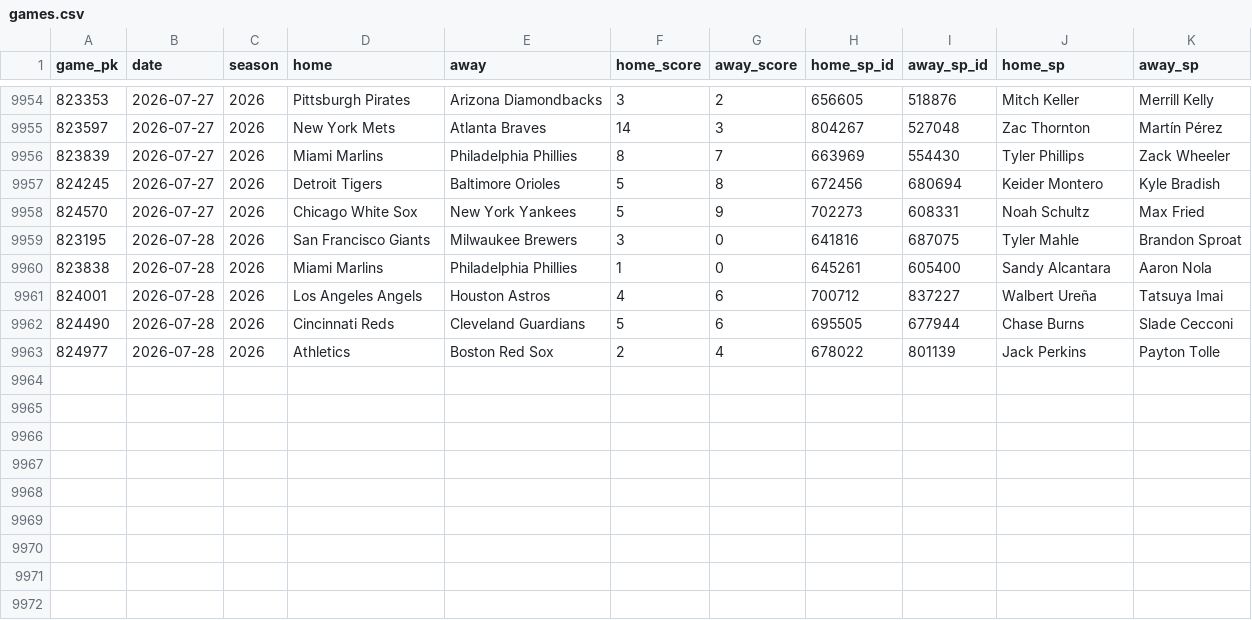
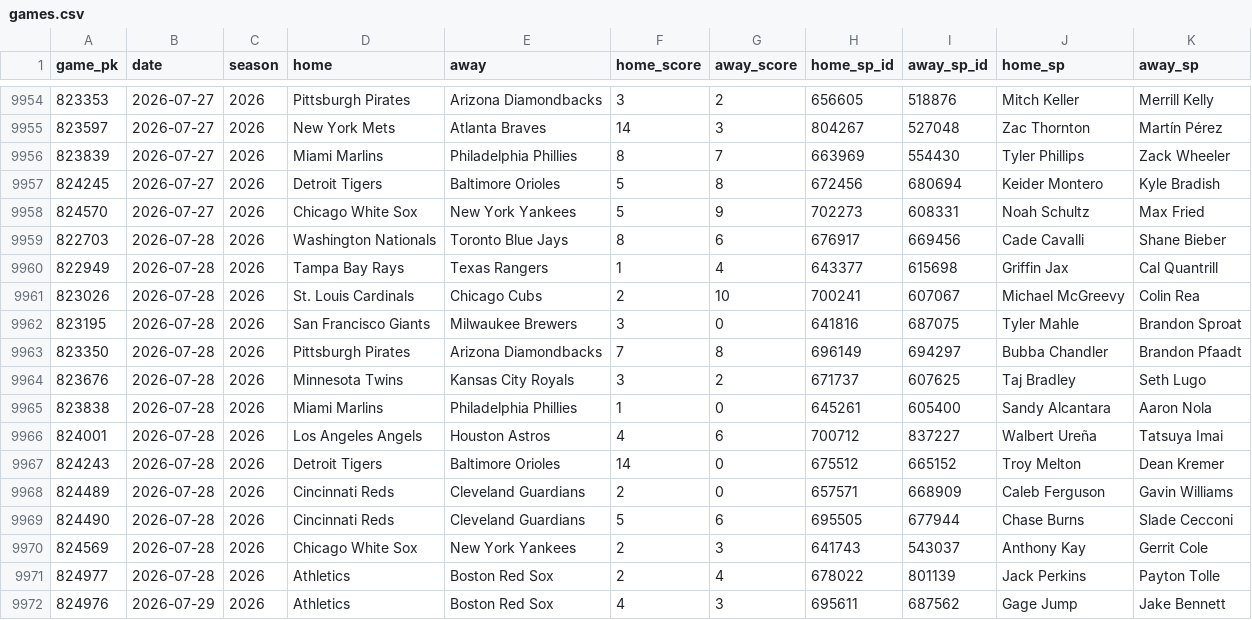
Before and after one commit to 2542609ontarioinc-wq/PickHub, a CSV file: games.csv, drawn as a sheet; only a part is shown, gaps mark what is left out; the diff names each change by its address in the sheet, - before the commit and + after, or states it on an @@ line.

```diff
--- a/games.csv
+++ b/games.csv
+row 9959: 822703 | 2026-07-28 | 2026 | Washington Nationals | Toronto Blue Jays | 8 | 6 | 676917 | 669456 | Cade Cavalli | Shane Bieber
+row 9960: 822949 | 2026-07-28 | 2026 | Tampa Bay Rays | Texas Rangers | 1 | 4 | 643377 | 615698 | Griffin Jax | Cal Quantrill
+row 9961: 823026 | 2026-07-28 | 2026 | St. Louis Cardinals | Chicago Cubs | 2 | 10 | 700241 | 607067 | Michael McGreevy | Colin Rea
+row 9963: 823350 | 2026-07-28 | 2026 | Pittsburgh Pirates | Arizona Diamondbacks | 7 | 8 | 696149 | 694297 | Bubba Chandler | Brandon Pfaadt
+row 9964: 823676 | 2026-07-28 | 2026 | Minnesota Twins | Kansas City Royals | 3 | 2 | 671737 | 607625 | Taj Bradley | Seth Lugo
+row 9967: 824243 | 2026-07-28 | 2026 | Detroit Tigers | Baltimore Orioles | 14 | 0 | 675512 | 665152 | Troy Melton | Dean Kremer
+row 9968: 824489 | 2026-07-28 | 2026 | Cincinnati Reds | Cleveland Guardians | 2 | 0 | 657571 | 668909 | Caleb Ferguson | Gavin Williams
+row 9970: 824569 | 2026-07-28 | 2026 | Chicago White Sox | New York Yankees | 2 | 3 | 641743 | 543037 | Anthony Kay | Gerrit Cole
+row 9972: 824976 | 2026-07-29 | 2026 | Athletics | Boston Red Sox | 4 | 3 | 695611 | 687562 | Gage Jump | Jake Bennett
```
Also changed, not shown: ledger.csv, 2 other files.
